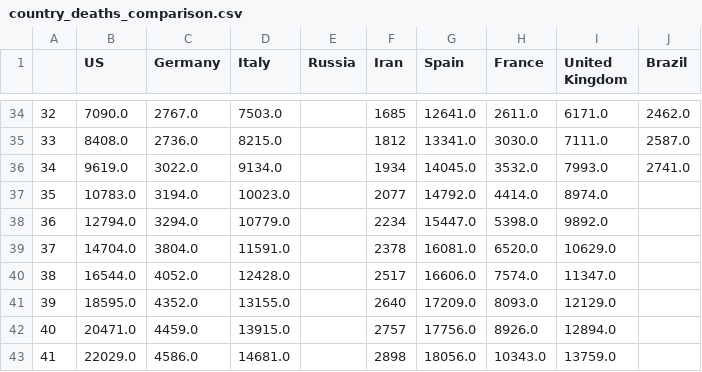
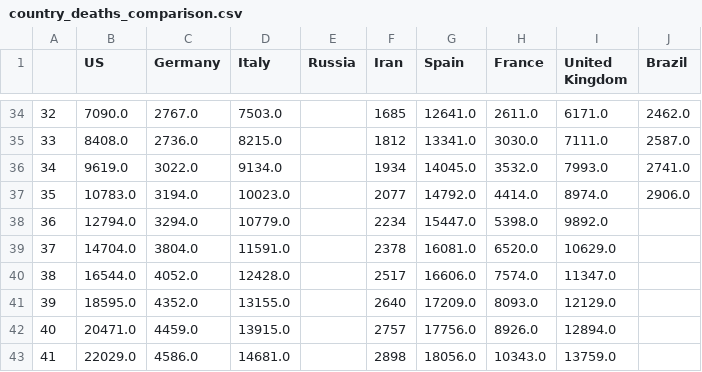
Before and after one commit to dmitripr/covid19, a CSV file: data/country_deaths_comparison.csv, drawn as a sheet; only a part is shown, gaps mark what is left out; the diff covers the shown part only.

```diff
--- a/data/country_deaths_comparison.csv
+++ b/data/country_deaths_comparison.csv
@@ -36,3 +36,3 @@
 34,9619.0,3022.0,9134.0,,1934,14045.0,3532.0,7993.0,2741.0
-35,10783.0,3194.0,10023.0,,2077,14792.0,4414.0,8974.0,
+35,10783.0,3194.0,10023.0,,2077,14792.0,4414.0,8974.0,2906.0
 36,12794.0,3294.0,10779.0,,2234,15447.0,5398.0,9892.0,
```
Also changed, not shown: 1 added row and 8 edited cells elsewhere in this file, data/country_confirmed_comparison.csv, data/predict_daily_growth_confirmed_comparison.csv, 12 other files.
